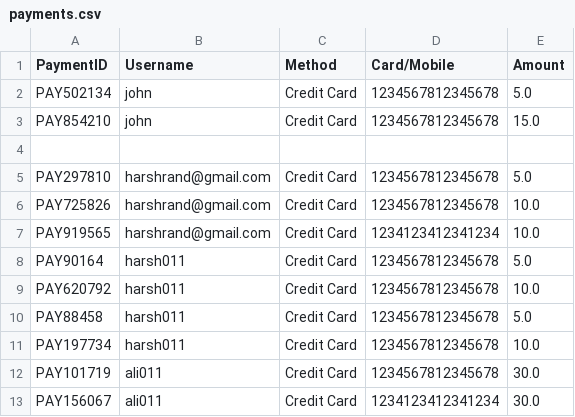
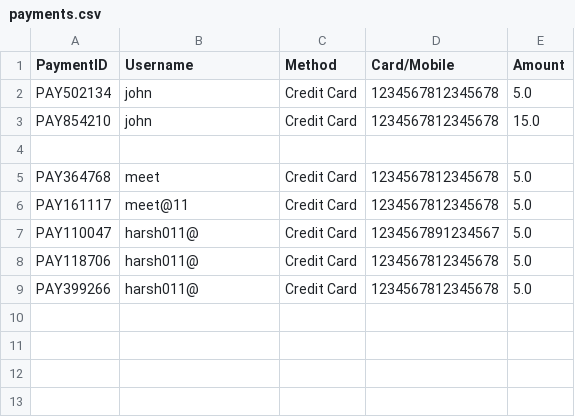
Before and after one commit to Harsh98245/YorkuParkingSystem-, a CSV file: YorkUParkingSystem/src/main/resources/payments.csv, drawn as a sheet.

```diff
--- a/YorkUParkingSystem/src/main/resources/payments.csv
+++ b/YorkUParkingSystem/src/main/resources/payments.csv
@@ -4,10 +4,6 @@ PAY854210,john,Credit Card,1234567812345678,15.0
 
-PAY297810,harshrand@gmail.com,Credit Card,1234567812345678,5.0
-PAY725826,harshrand@gmail.com,Credit Card,1234567812345678,10.0
-PAY919565,harshrand@gmail.com,Credit Card,1234123412341234,10.0
-PAY90164,harsh011,Credit Card,1234567812345678,5.0
-PAY620792,harsh011,Credit Card,1234567812345678,10.0
-PAY88458,harsh011,Credit Card,1234567812345678,5.0
-PAY197734,harsh011,Credit Card,1234567812345678,10.0
-PAY101719,ali011,Credit Card,1234567812345678,30.0
-PAY156067,ali011,Credit Card,1234123412341234,30.0
+PAY364768,meet,Credit Card,1234567812345678,5.0
+PAY161117,meet@11,Credit Card,1234567812345678,5.0
+PAY110047,harsh011@,Credit Card,1234567891234567,5.0
+PAY118706,harsh011@,Credit Card,1234567812345678,5.0
+PAY399266,harsh011@,Credit Card,1234567812345678,5.0
```
Also changed, not shown: YorkUParkingSystem/src/main/resources/bookings.csv, YorkUParkingSystem/src/main/resources/parking_spaces_temp.csv, 3 other files.
